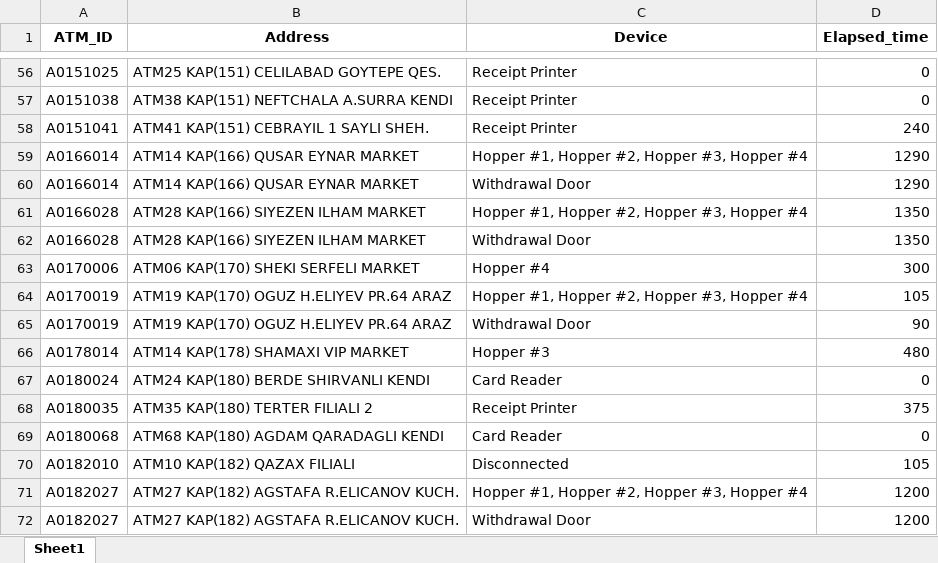
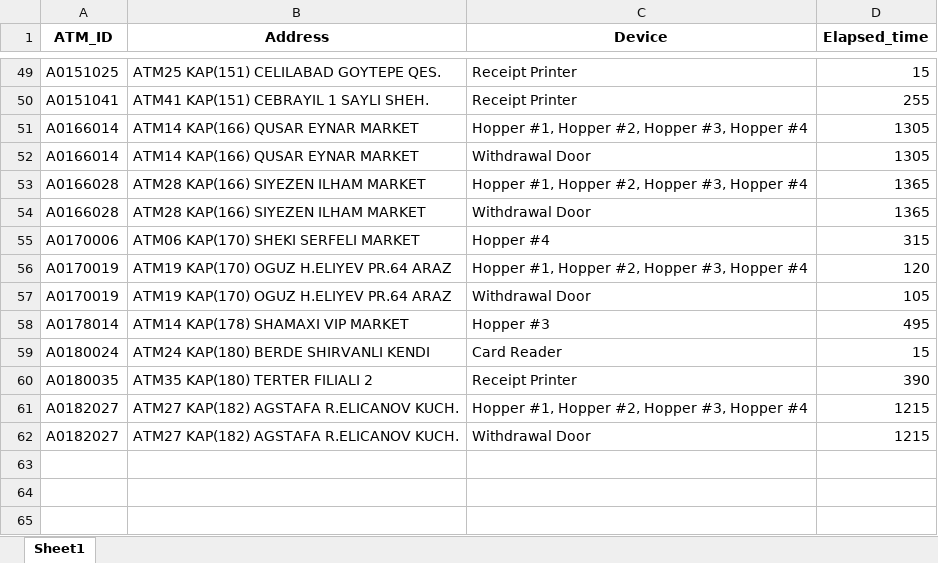
Before and after one commit to kbturgut090/fimi, an Excel workbook: last_down.xlsx, sheet Sheet1, drawn as a sheet; only a part is shown, gaps mark what is left out; values as stored, in another font and other column widths than the file's, no borders; removed rows and columns are numbered as before the commit, all else as after; the diff covers the shown part only; the diff names each change by its address in the sheet, - before the commit and + after, or states it on an @@ line.

```diff
--- a/last_down.xlsx (sheet Sheet1)
+++ b/last_down.xlsx (sheet Sheet1)
-D49 (Elapsed_time): 0
+D49 (Elapsed_time): 15
-row 57: A0151038 | ATM38 KAP(151) NEFTCHALA A.SURRA KENDI | Receipt Printer | 0
-D50 (Elapsed_time): 240
+D50 (Elapsed_time): 255
-D51:D52 (Elapsed_time): 1290
+D51:D52 (Elapsed_time): 1305
-D53:D54 (Elapsed_time): 1350
+D53:D54 (Elapsed_time): 1365
-D55 (Elapsed_time): 300
+D55 (Elapsed_time): 315
-D56 (Elapsed_time): 105
+D56 (Elapsed_time): 120
-D57 (Elapsed_time): 90
+D57 (Elapsed_time): 105
-D58 (Elapsed_time): 480
+D58 (Elapsed_time): 495
-D59 (Elapsed_time): 0
+D59 (Elapsed_time): 15
-D60 (Elapsed_time): 375
+D60 (Elapsed_time): 390
-row 69: A0180068 | ATM68 KAP(180) AGDAM QARADAGLI KENDI | Card Reader | 0
-row 70: A0182010 | ATM10 KAP(182) QAZAX FILIALI | Disconnected | 105
-D61:D62 (Elapsed_time): 1200
+D61:D62 (Elapsed_time): 1215
```
Also changed, not shown: 7 removed rows and 48 edited cells elsewhere in this sheet.
